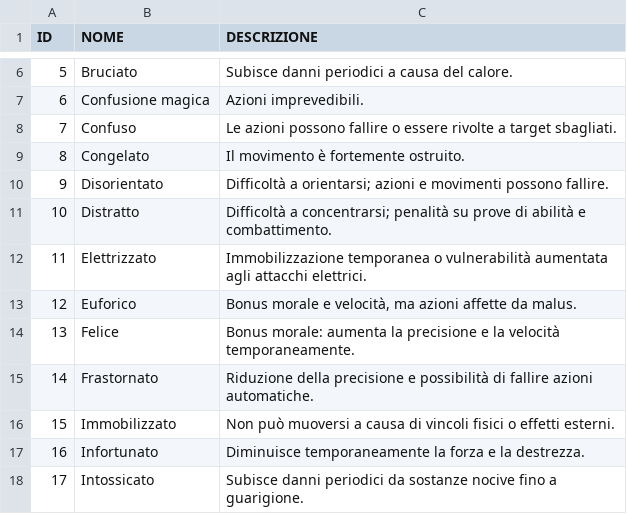
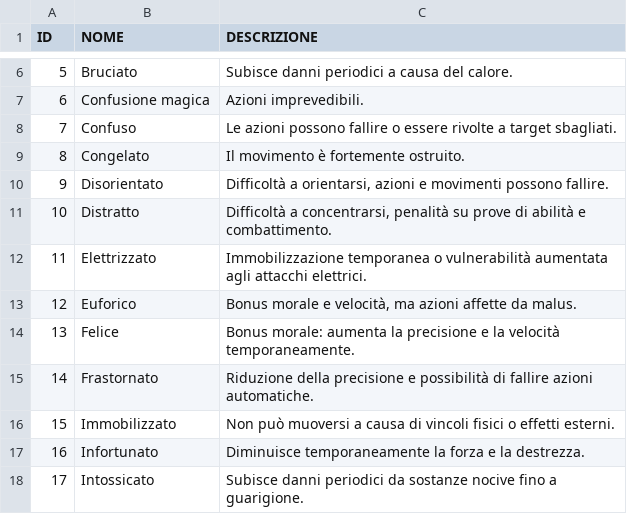
Before and after one commit to MTMEXX/lego-rpg-manager, a CSV file: db/effetti - stati.csv, drawn as a sheet; only a part is shown, gaps mark what is left out.

```diff
--- a/db/effetti - stati.csv
+++ b/db/effetti - stati.csv
@@ -9,4 +9,4 @@
 8;Congelato;Il movimento è fortemente ostruito.
-9;Disorientato;"Difficoltà a orientarsi; azioni e movimenti possono fallire."
-10;Distratto;"Difficoltà a concentrarsi; penalità su prove di abilità e combattimento."
+9;Disorientato;Difficoltà a orientarsi, azioni e movimenti possono fallire.
+10;Distratto;Difficoltà a concentrarsi, penalità su prove di abilità e combattimento.
 11;Elettrizzato;Immobilizzazione temporanea o vulnerabilità aumentata agli attacchi elettrici.
```
Also changed, not shown: db/biomi.csv.
